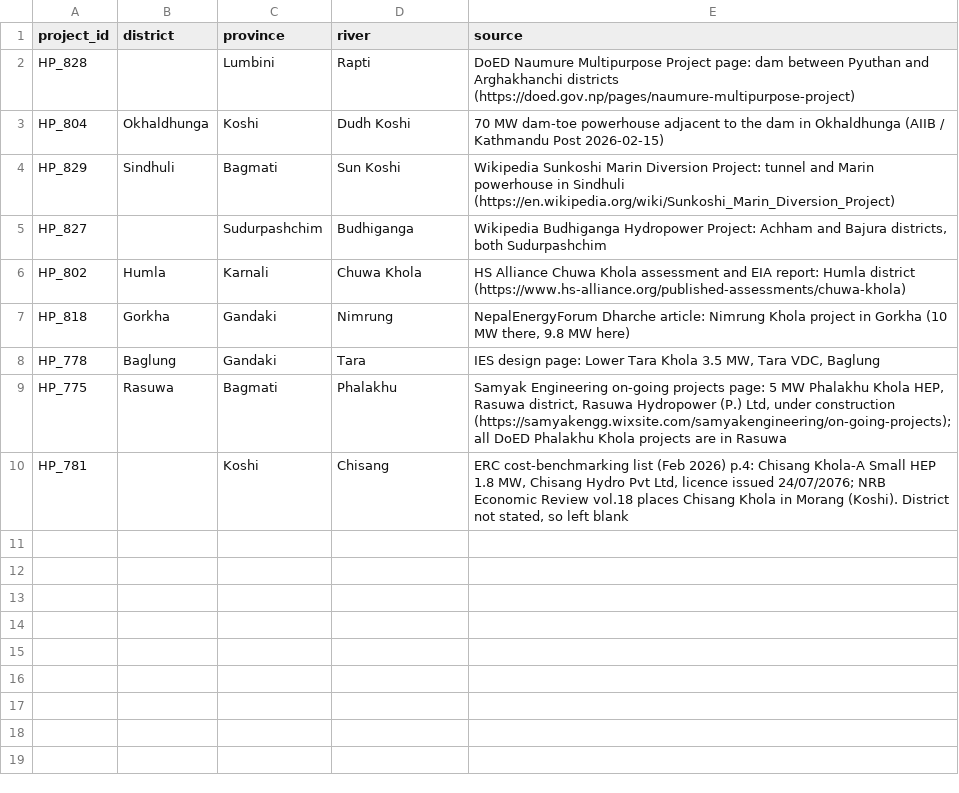
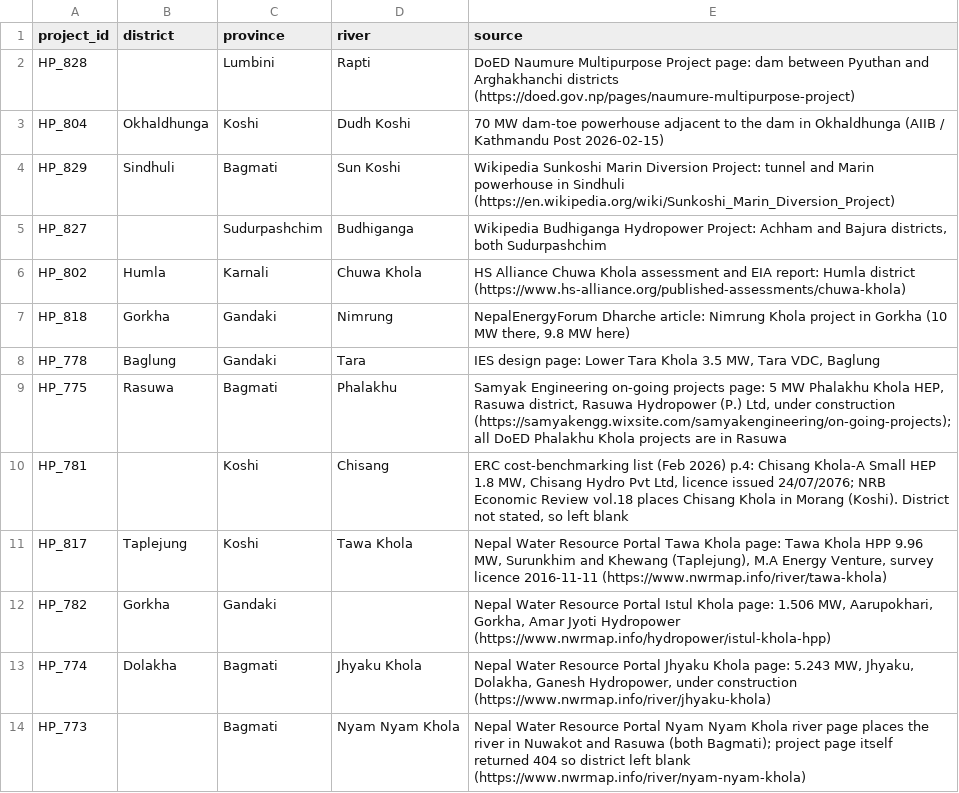
Before and after one commit to abinbyanjankar-HellRider/nepal-hydropower, a CSV file: data/location_overrides.csv, drawn as a sheet.

```diff
--- a/data/location_overrides.csv
+++ b/data/location_overrides.csv
@@ -10 +10,5 @@ HP_775,Rasuwa,Bagmati,Phalakhu,"Samyak Engineering on-going projects page: 5 MW
 HP_781,,Koshi,Chisang,"ERC cost-benchmarking list (Feb 2026) p.4: Chisang Khola-A Small HEP 1.8 MW, Chisang Hydro Pvt Ltd, licence issued 24/07/2076; NRB Economic Review vol.18 places Chisang Khola in Morang (Koshi). District not stated, so left blank"
+HP_817,Taplejung,Koshi,Tawa Khola,"Nepal Water Resource Portal Tawa Khola page: Tawa Khola HPP 9.96 MW, Surunkhim and Khewang (Taplejung), M.A Energy Venture, survey licence 2016-11-11 (https://www.nwrmap.info/river/tawa-khola)"
+HP_782,Gorkha,Gandaki,,"Nepal Water Resource Portal Istul Khola page: 1.506 MW, Aarupokhari, Gorkha, Amar Jyoti Hydropower (https://www.nwrmap.info/hydropower/istul-khola-hpp)"
+HP_774,Dolakha,Bagmati,Jhyaku Khola,"Nepal Water Resource Portal Jhyaku Khola page: 5.243 MW, Jhyaku, Dolakha, Ganesh Hydropower, under construction (https://www.nwrmap.info/river/jhyaku-khola)"
+HP_773,,Bagmati,Nyam Nyam Khola,"Nepal Water Resource Portal Nyam Nyam Khola river page places the river in Nuwakot and Rasuwa (both Bagmati); project page itself returned 404 so district left blank (https://www.nwrmap.info/river/nyam-nyam-khola)"
```
Also changed, not shown: 2 other files.
